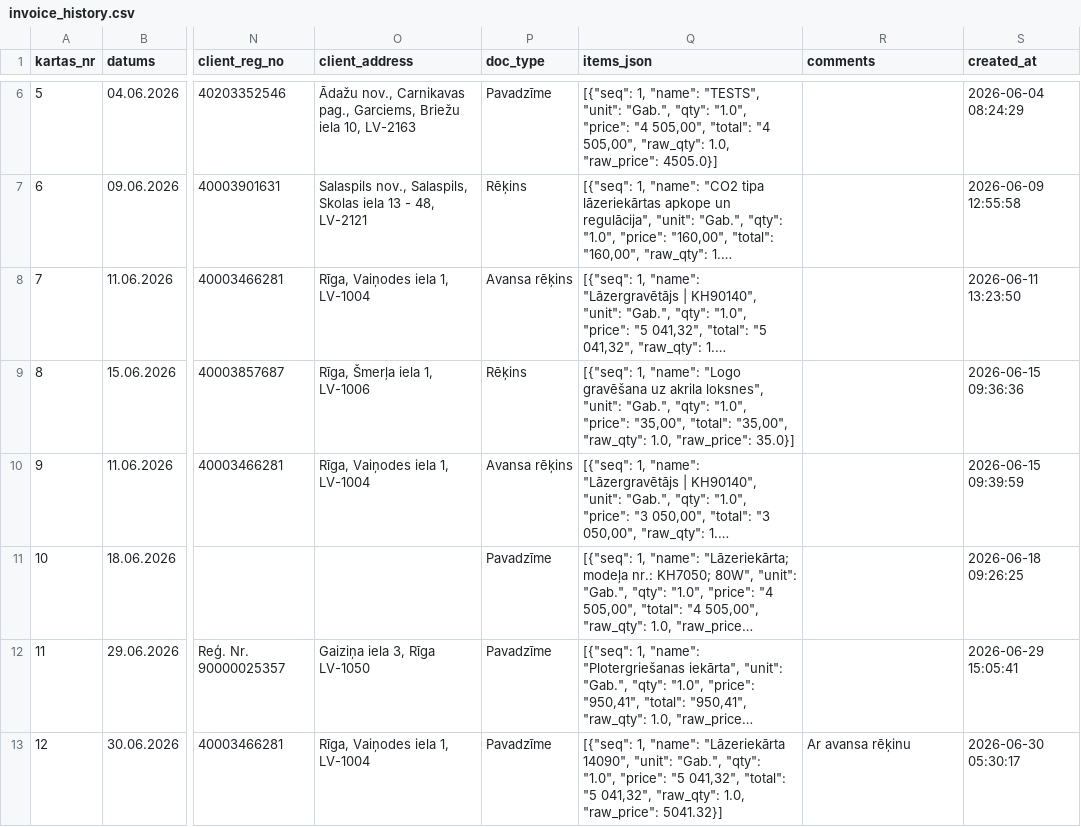
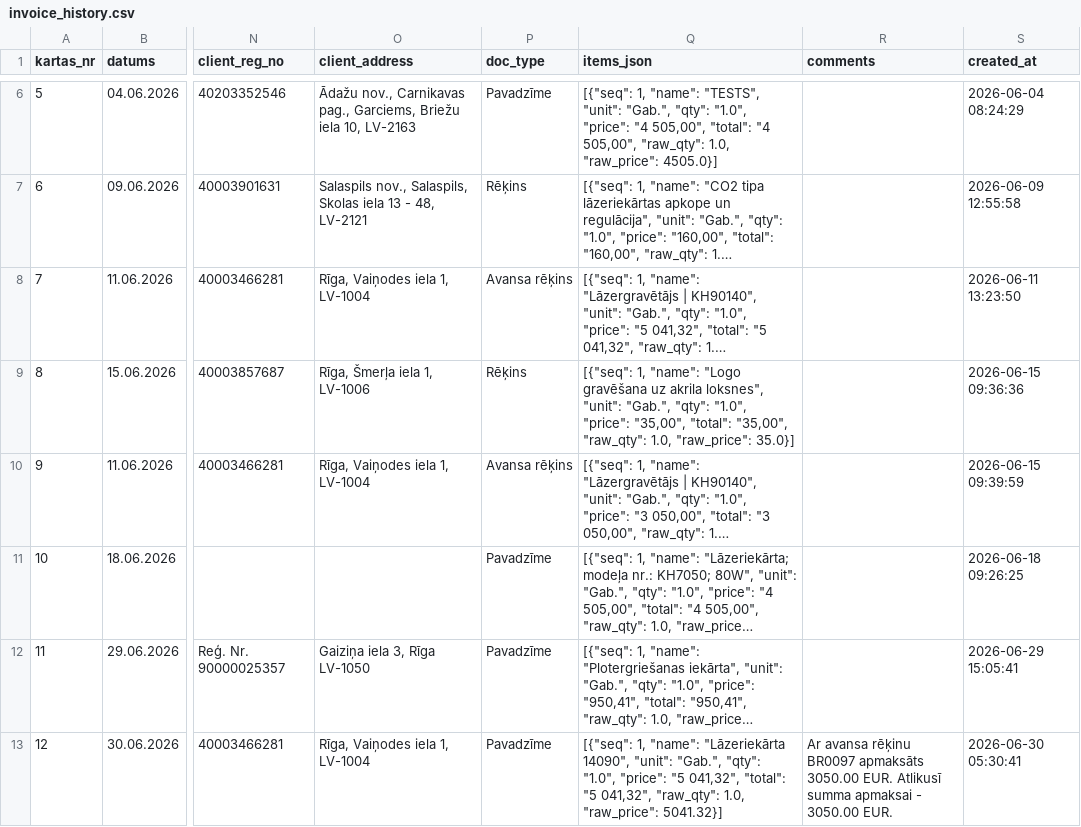
Before and after one commit to Andzhss/OnlinePavadzimes, a CSV file: OnlinePavadzimes/invoice_history.csv, drawn as a sheet; only a part is shown, gaps mark what is left out; long unchanged cells end in …; the diff names each change by its address in the sheet, - before the commit and + after, or states it on an @@ line.

Commit message:
Pievieno BR 0100

```diff
--- a/OnlinePavadzimes/invoice_history.csv
+++ b/OnlinePavadzimes/invoice_history.csv
-R13 (comments): …avansa rēķinu
+R13 (comments): …avansa rēķinu BR0097 apmaksāts 3050.00 EUR. Atlikusī summa apmaksai - 3050.00 EUR.
-S13 (created_at): 2026-06-30 05:30:17
+S13 (created_at): 2026-06-30 05:30:41
```
